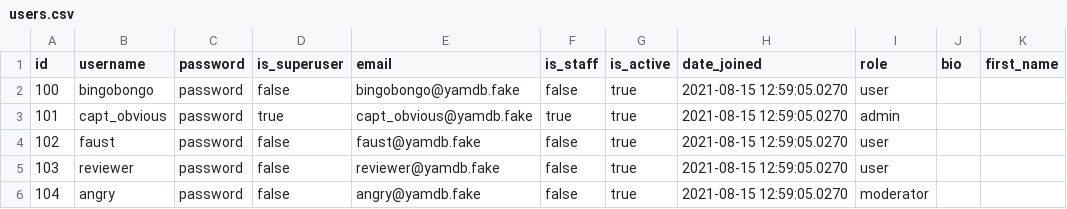
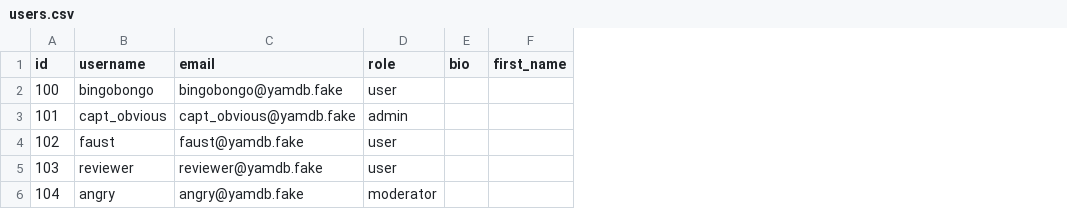
Before and after one commit to Gorstka/YaMdb, a CSV file: api_yamdb/static/data/users.csv, drawn as a sheet; only a part is shown; the diff names each change by its address in the sheet, - before the commit and + after, or states it on an @@ line.

```diff
--- a/api_yamdb/static/data/users.csv
+++ b/api_yamdb/static/data/users.csv
-column C (password), rows 2-6: all password
-column D (is_superuser), rows 2-6: false | true | false | false | false
-column F (is_staff), rows 2-6: false | true | false | false | false
-column G (is_active), rows 2-6: all true
-column H (date_joined), rows 2-6: all 2021-08-15 12:59:05.0270
```
Also changed, not shown: api_yamdb/static/data/titles.csv, 24 other files.
